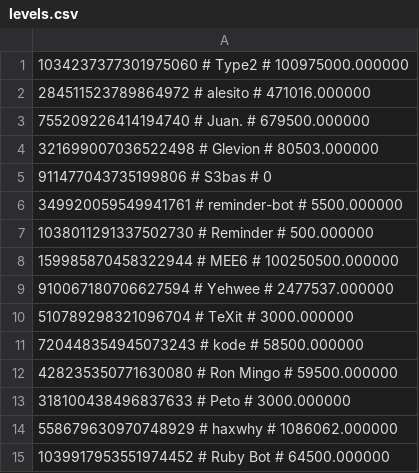
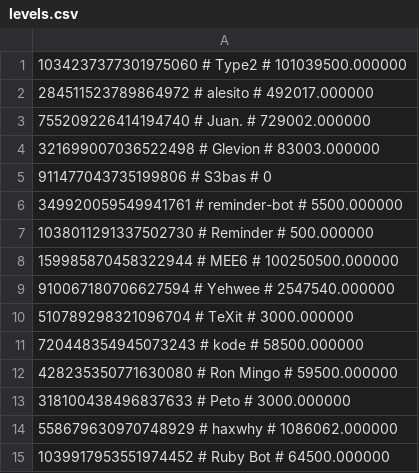
Before and after one commit to treel0ver/Type, a CSV file: database/levels.csv, drawn as a sheet.

```diff
--- a/database/levels.csv
+++ b/database/levels.csv
@@ -1,5 +1,5 @@
-1034237377301975060 # Type2 # 100975000.000000
-284511523789864972 # alesito # 471016.000000
-755209226414194740 # Juan. # 679500.000000
-321699007036522498 # Glevion # 80503.000000
+1034237377301975060 # Type2 # 101039500.000000
+284511523789864972 # alesito # 492017.000000
+755209226414194740 # Juan. # 729002.000000
+321699007036522498 # Glevion # 83003.000000
 911477043735199806 # S3bas # 0
@@ -8,3 +8,3 @@
 159985870458322944 # MEE6 # 100250500.000000
-910067180706627594 # Yehwee # 2477537.000000
+910067180706627594 # Yehwee # 2547540.000000
 510789298321096704 # TeXit # 3000.000000
```
Also changed, not shown: database/saved_results.csv, 4 other files.
